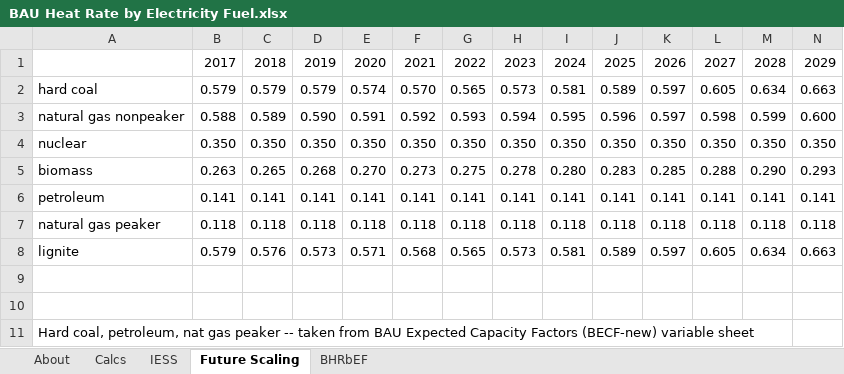
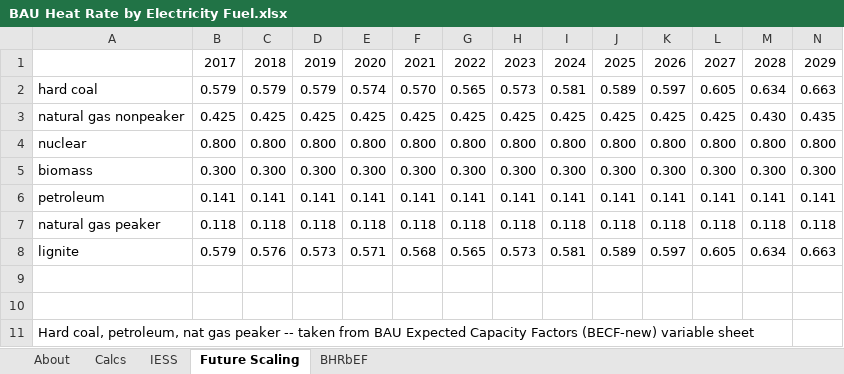
Before and after one commit to EnergyInnovation/eps-india, an Excel workbook: InputData/elec/BHRbEF/BAU Heat Rate by Electricity Fuel.xlsx, sheet Future Scaling, drawn as a sheet; only a part is shown; values as stored, in another font and other column widths than the file's, no borders; removed rows and columns are numbered as before the commit, all else as after; rows hold the shown columns only; the diff covers the shown part only; the diff names each change by its address in the sheet, - before the commit and + after, or states it on an @@ line.

```diff
--- a/InputData/elec/BHRbEF/BAU Heat Rate by Electricity Fuel.xlsx (sheet Future Scaling)
+++ b/InputData/elec/BHRbEF/BAU Heat Rate by Electricity Fuel.xlsx (sheet Future Scaling)
-row 3: natural gas nonpeaker | 0.588 | 0.589 | 0.590 | 0.591 | 0.592 | 0.593 | 0.594 | 0.595 | 0.596 | 0.597 | 0.598 | 0.599 | 0.600
-row 4: nuclear | 0.350 | 0.350 | 0.350 | 0.350 | 0.350 | 0.350 | 0.350 | 0.350 | 0.350 | 0.350 | 0.350 | 0.350 | 0.350
+row 3: natural gas nonpeaker | 0.425 | 0.425 | 0.425 | 0.425 | 0.425 | 0.425 | 0.425 | 0.425 | 0.425 | 0.425 | 0.425 | 0.430 | 0.435
+row 4: nuclear | 0.800 | 0.800 | 0.800 | 0.800 | 0.800 | 0.800 | 0.800 | 0.800 | 0.800 | 0.800 | 0.800 | 0.800 | 0.800
-B5: 0.263
+B5: 0.300
-C5: 0.265
+C5: 0.300
-D5: 0.268
+D5: 0.300
-E5: 0.270
+E5: 0.300
-F5: 0.273
+F5: 0.300
-G5: 0.275
+G5: 0.300
-H5: 0.278
+H5: 0.300
-I5: 0.280
+I5: 0.300
-J5: 0.283
+J5: 0.300
-K5: 0.285
+K5: 0.300
-L5: 0.288
+L5: 0.300
-M5: 0.290
+M5: 0.300
-N5: 0.293
+N5: 0.300
```
Also changed, not shown: 20 edited cells elsewhere in this sheet, sheet IESS, sheet BHRbEF, InputData/elec/BECF/BAU Expected Capacity Factors.xlsx, InputData/elec/BTaDLP/BAU Trans and Distr Loss Perc.xlsx, 8 other files.
